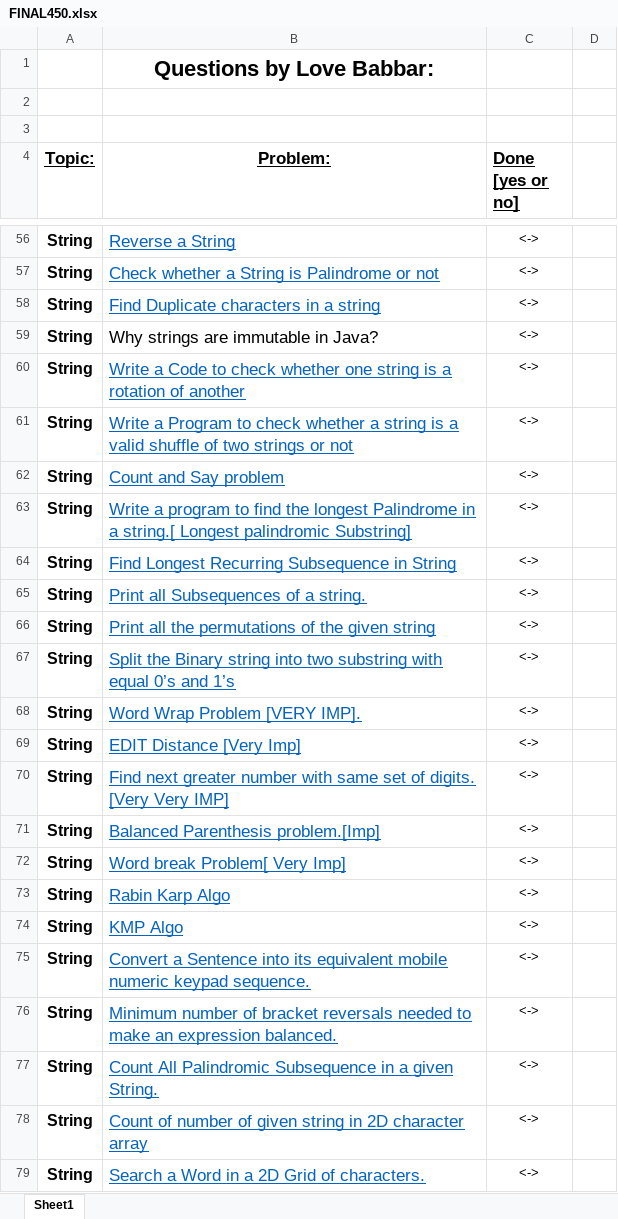
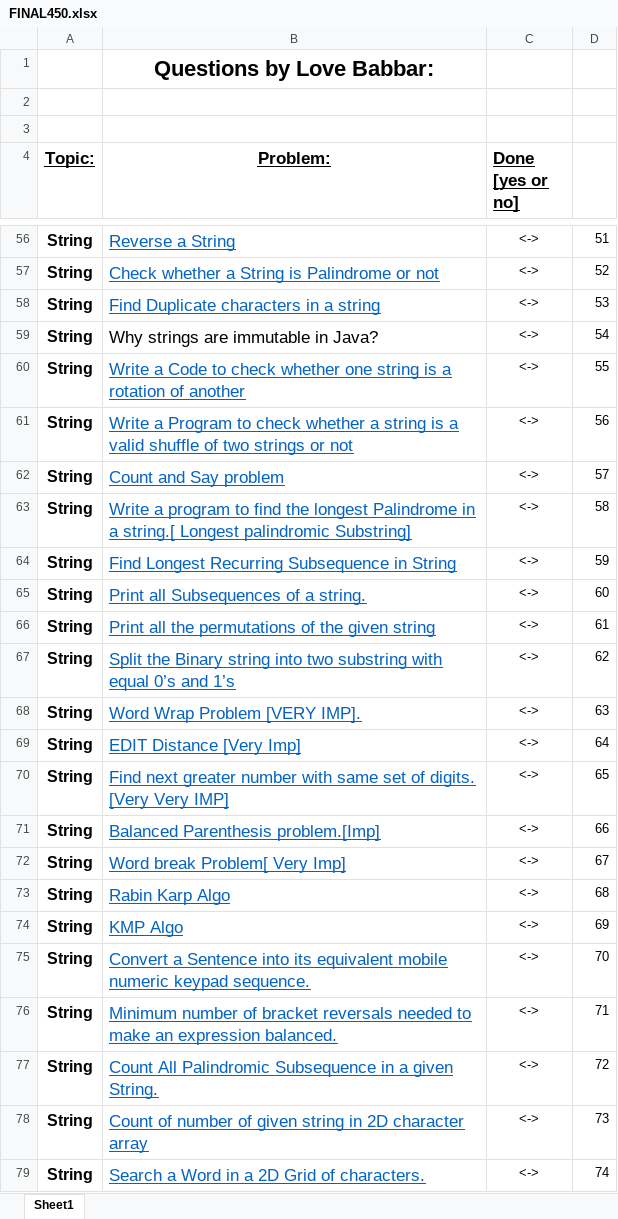
Before and after one commit to skshamagarwal/LoveBabbar450, an Excel workbook: FINAL450.xlsx, sheet Sheet1, drawn as a sheet; only a part is shown, gaps mark what is left out; values as stored, in another font and other column widths than the file's, no borders; the diff covers the shown part only; the diff names each change by its address in the sheet, - before the commit and + after, or states it on an @@ line.

```diff
--- a/FINAL450.xlsx (sheet Sheet1)
+++ b/FINAL450.xlsx (sheet Sheet1)
-D56: (empty)
+D56: 51
-D57: (empty)
+D57: 52
-D58: (empty)
+D58: 53
-D59: (empty)
+D59: 54
-D60: (empty)
+D60: 55
-D61: (empty)
+D61: 56
-D62: (empty)
+D62: 57
-D63: (empty)
+D63: 58
-D64: (empty)
+D64: 59
-D65: (empty)
+D65: 60
-D66: (empty)
+D66: 61
-D67: (empty)
+D67: 62
-D68: (empty)
+D68: 63
-D69: (empty)
+D69: 64
-D70: (empty)
+D70: 65
-D71: (empty)
+D71: 66
-D72: (empty)
+D72: 67
-D73: (empty)
+D73: 68
-D74: (empty)
+D74: 69
-D75: (empty)
+D75: 70
-D76: (empty)
+D76: 71
-D77: (empty)
+D77: 72
-D78: (empty)
+D78: 73
-D79: (empty)
+D79: 74
```
Also changed, not shown: 49 added rows, 49 removed rows and 406 edited cells elsewhere in this sheet, 1 other file.
